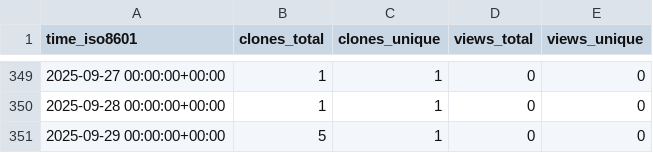
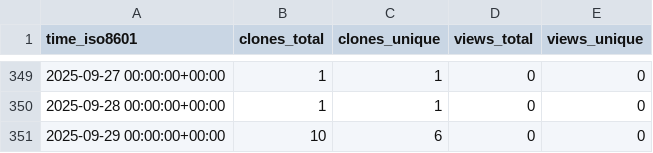
Before and after one commit to cschu/metaphlow, a CSV file: cschu/metaphlow/ghrs-data/views_clones_aggregate.csv, drawn as a sheet; only a part is shown, gaps mark what is left out.

```diff
--- a/cschu/metaphlow/ghrs-data/views_clones_aggregate.csv
+++ b/cschu/metaphlow/ghrs-data/views_clones_aggregate.csv
@@ -350,2 +350,2 @@ time_iso8601,clones_total,clones_unique,views_total,views_unique
 2025-09-28 00:00:00+00:00,1,1,0,0
-2025-09-29 00:00:00+00:00,5,1,0,0
+2025-09-29 00:00:00+00:00,10,6,0,0
```
Also changed, not shown: 1 other file.
